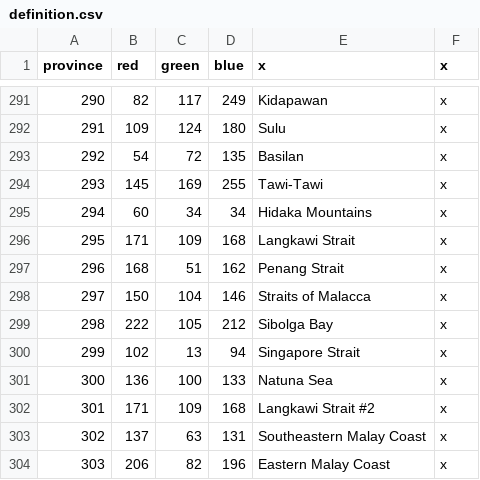
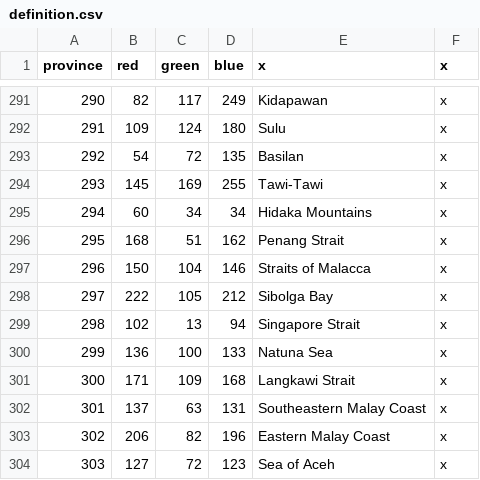
Before and after one commit to derdang/posttoyo, a CSV file: After the End Orientalis/map/definition.csv, drawn as a sheet; only a part is shown, gaps mark what is left out; the shorter side is filled out with more unchanged rows; removed rows and columns are numbered as before the commit, all else as after; the diff names each change by its address in the sheet, - before the commit and + after, or states it on an @@ line.

```diff
--- a/After the End Orientalis/map/definition.csv
+++ b/After the End Orientalis/map/definition.csv
-row 296: 295 | 171 | 109 | 168 | Langkawi Strait | x
@@ column A (province) renumbered from row 296 down @@
-E301 (x): Langkawi Strait #2
+E301 (x): Langkawi Strait
```
Also changed, not shown: After the End Orientalis/localisation/000_Barony_names.csv, After the End Orientalis/localisation/000_Province_names.csv, 25 other files.
